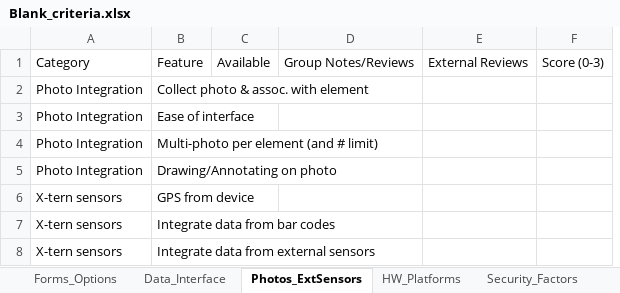
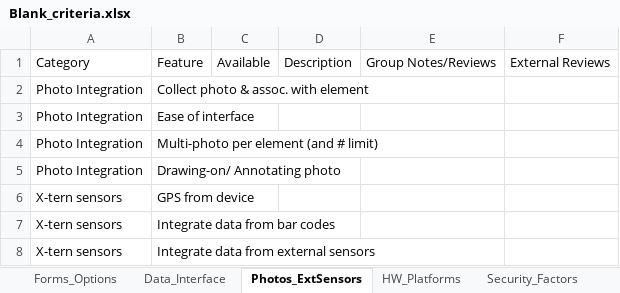
Before and after one commit to InteragencyEcologicalProgram/e-device, an Excel workbook: tables/Blank_criteria.xlsx, sheet Photos_ExtSensors, drawn as a sheet; values as stored, in another font and other column widths than the file's, no borders; removed rows and columns are numbered as before the commit, all else as after; the diff names each change by its address in the sheet, - before the commit and + after, or states it on an @@ line.

```diff
--- a/tables/Blank_criteria.xlsx (sheet Photos_ExtSensors)
+++ b/tables/Blank_criteria.xlsx (sheet Photos_ExtSensors)
+column D, row 1: Description
-column F, row 1: Score (0-3)
-B5: Drawing/Annotating on photo
+B5: Drawing-on/ Annotating photo
```
Also changed, not shown: sheet Forms_Options, sheet Business_Model, sheet Security_Factors, sheet HW_Platforms, sheet Data_Interface, tables/ProsCons2.xlsx, 9 other files.
